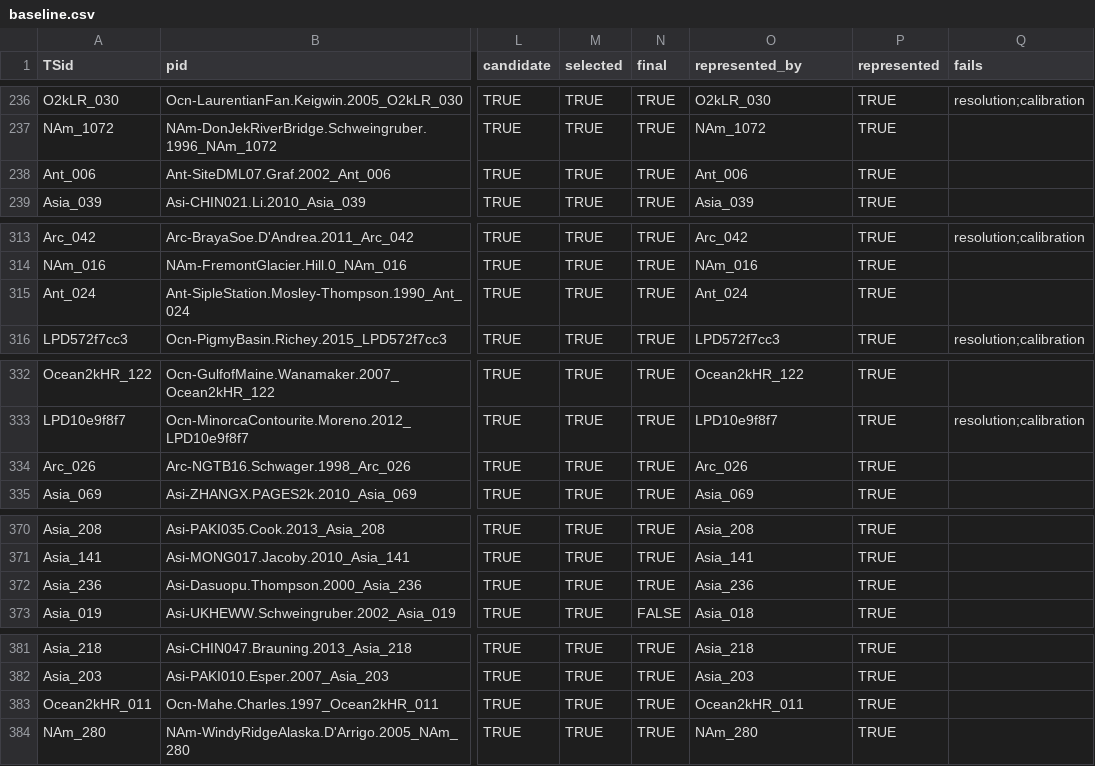
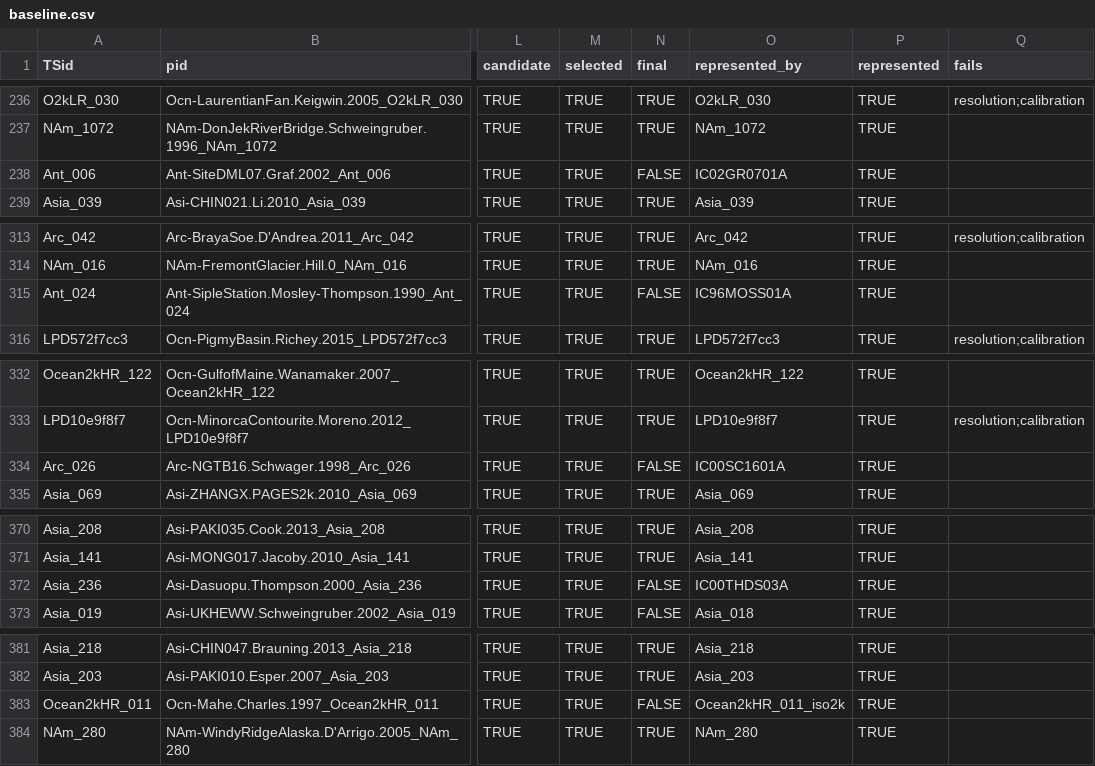
Before and after one commit to paleopresto/presto-recipes, a CSV file: pools/output/cfr_annual/2026-10-08b/baseline.csv, drawn as a sheet; only a part is shown, gaps mark what is left out; the diff covers the shown part only; the diff names each change by its address in the sheet, - before the commit and + after, or states it on an @@ line.

```diff
--- a/pools/output/cfr_annual/2026-10-08b/baseline.csv
+++ b/pools/output/cfr_annual/2026-10-08b/baseline.csv
-N238 (final): TRUE
+N238 (final): FALSE
-O238 (represented_by): Ant_006
+O238 (represented_by): IC02GR0701A
-N315 (final): TRUE
+N315 (final): FALSE
-O315 (represented_by): Ant_024
+O315 (represented_by): IC96MOSS01A
-N334 (final): TRUE
+N334 (final): FALSE
-O334 (represented_by): Arc_026
+O334 (represented_by): IC00SC1601A
-N372 (final): TRUE
+N372 (final): FALSE
-O372 (represented_by): Asia_236
+O372 (represented_by): IC00THDS03A
-N383 (final): TRUE
+N383 (final): FALSE
-O383 (represented_by): Ocean2kHR_011
+O383 (represented_by): Ocean2kHR_011_iso2k
```
Also changed, not shown: 28 edited cells elsewhere in this file, pools/output/cfr_annual/2026-10-08b/pool.csv, 7 other files.
